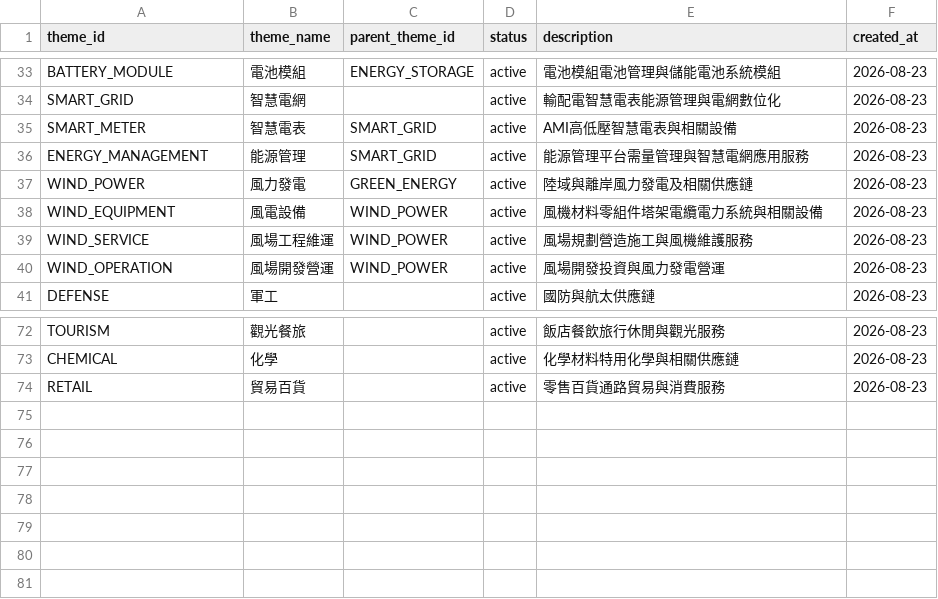
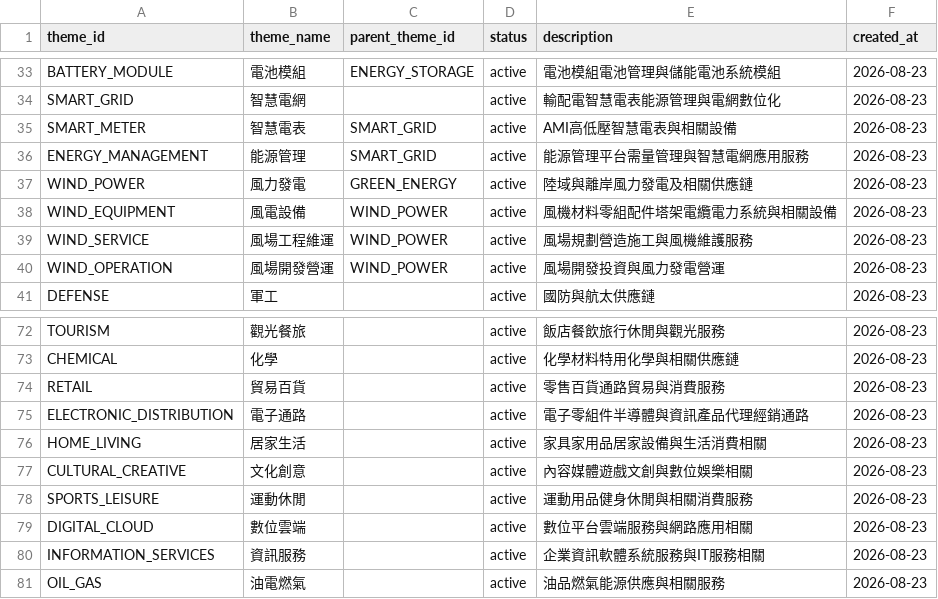
Before and after one commit to andryhappy0507-jpg/tw-stock-sector-radar, a CSV file: data/theme_master.csv, drawn as a sheet; only a part is shown, gaps mark what is left out.

Commit message:
Add next broad market themes

```diff
--- a/data/theme_master.csv
+++ b/data/theme_master.csv
@@ -37,3 +37,3 @@ ENERGY_MANAGEMENT,能源管理,SMART_GRID,active,能源管理平台需量管理
 WIND_POWER,風力發電,GREEN_ENERGY,active,陸域與離岸風力發電及相關供應鏈,2026-08-23
-WIND_EQUIPMENT,風電設備,WIND_POWER,active,風機材料零組件塔架電纜電力系統與相關設備,2026-08-23
+WIND_EQUIPMENT,風電設備,WIND_POWER,active,風機材料零組配件塔架電纜電力系統與相關設備,2026-08-23
 WIND_SERVICE,風場工程維運,WIND_POWER,active,風場規劃營造施工與風機維護服務,2026-08-23
@@ -74 +74,8 @@ CHEMICAL,化學,,active,化學材料特用化學與相關供應鏈,2026-08-23
 RETAIL,貿易百貨,,active,零售百貨通路貿易與消費服務,2026-08-23
+ELECTRONIC_DISTRIBUTION,電子通路,,active,電子零組件半導體與資訊產品代理經銷通路,2026-08-23
+HOME_LIVING,居家生活,,active,家具家用品居家設備與生活消費相關,2026-08-23
+CULTURAL_CREATIVE,文化創意,,active,內容媒體遊戲文創與數位娛樂相關,2026-08-23
+SPORTS_LEISURE,運動休閒,,active,運動用品健身休閒與相關消費服務,2026-08-23
+DIGITAL_CLOUD,數位雲端,,active,數位平台雲端服務與網路應用相關,2026-08-23
+INFORMATION_SERVICES,資訊服務,,active,企業資訊軟體系統服務與IT服務相關,2026-08-23
+OIL_GAS,油電燃氣,,active,油品燃氣能源供應與相關服務,2026-08-23
```
